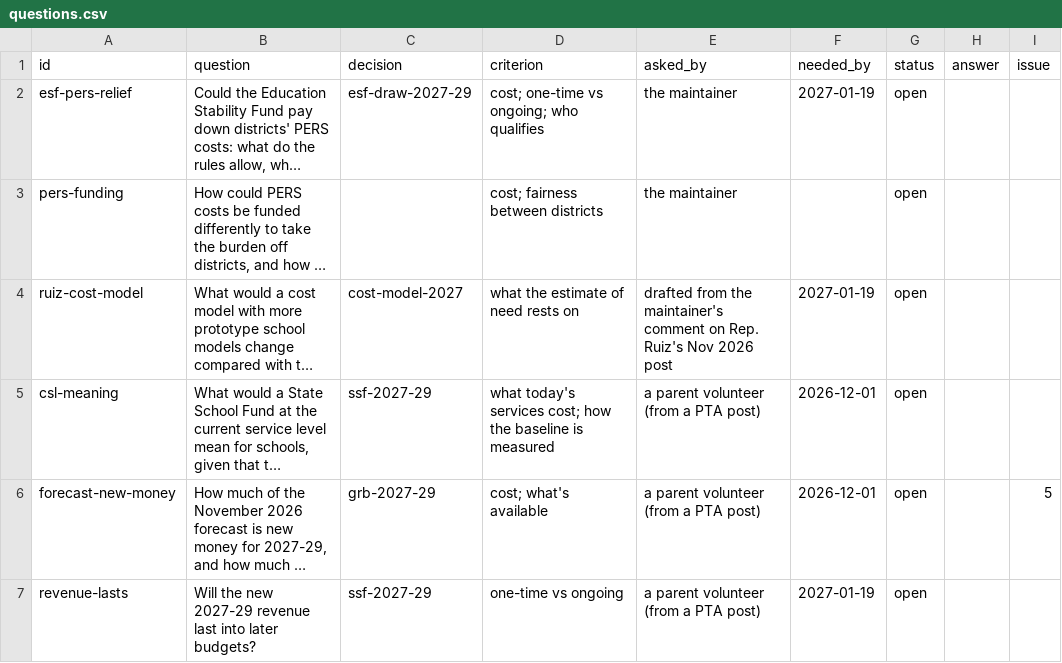
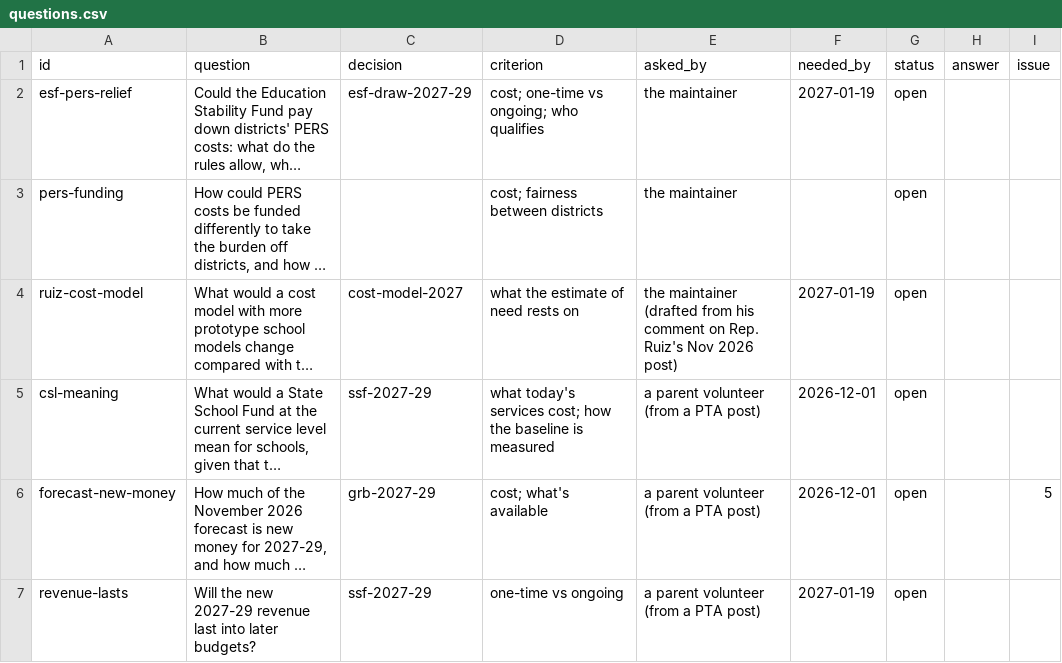
Before and after one commit to pietvanzoen/fund-oregon-schools, a CSV file: analysis/questions.csv, drawn as a sheet; only a part is shown; long unchanged cells end in …; the diff names each change by its address in the sheet, - before the commit and + after, or states it on an @@ line.

```diff
--- a/analysis/questions.csv
+++ b/analysis/questions.csv
-E4 (asked_by): drafted from the maintainer's comment on Rep. Ruiz's Nov 2026 post
+E4 (asked_by): the maintainer (drafted from his comment on Rep. Ruiz's Nov 2026 post)
```
Also changed, not shown: analysis/updates.csv, 3 other files.
